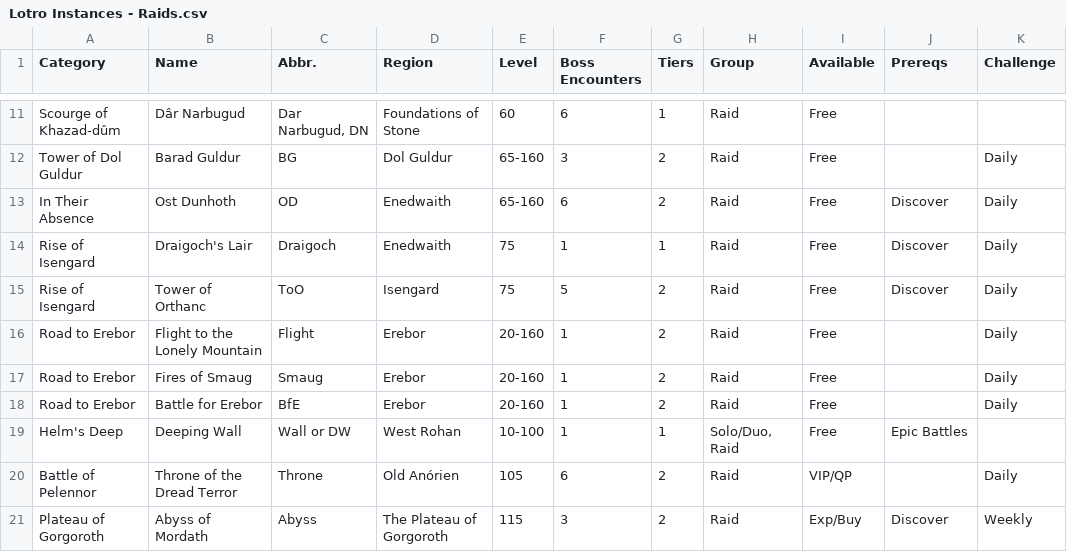
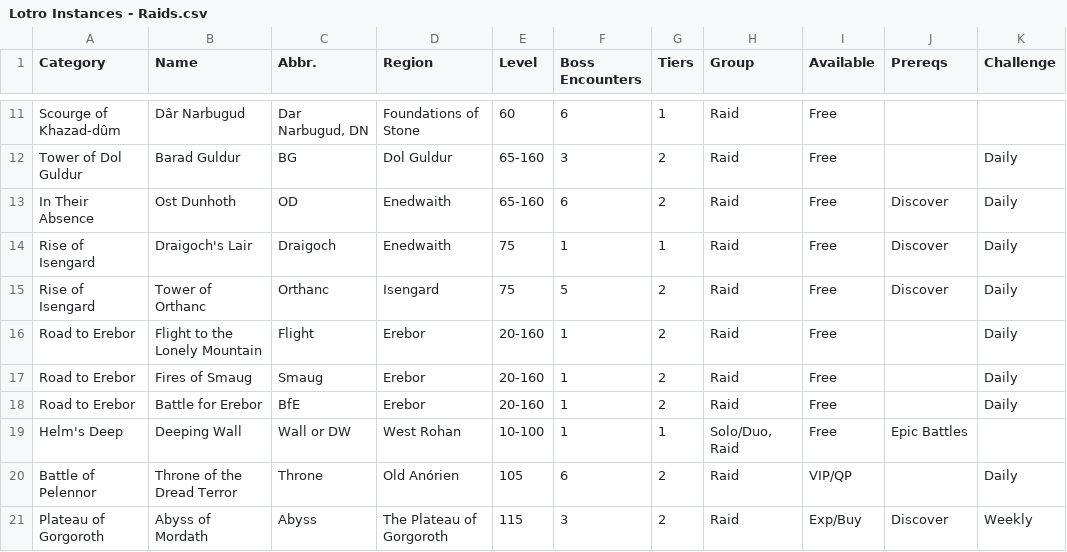
Before and after one commit to lunarwtr/lffboard-plugin, a CSV file: tools/Lotro Instances - Raids.csv, drawn as a sheet; only a part is shown, gaps mark what is left out; the diff names each change by its address in the sheet, - before the commit and + after, or states it on an @@ line.

```diff
--- a/tools/Lotro Instances - Raids.csv
+++ b/tools/Lotro Instances - Raids.csv
-C15 (Abbr.): ToO
+C15 (Abbr.): Orthanc
```
Also changed, not shown: tools/Lotro Instances - Instances.csv, tools/Lotro Instances - Seasonal.csv, 12 other files.
